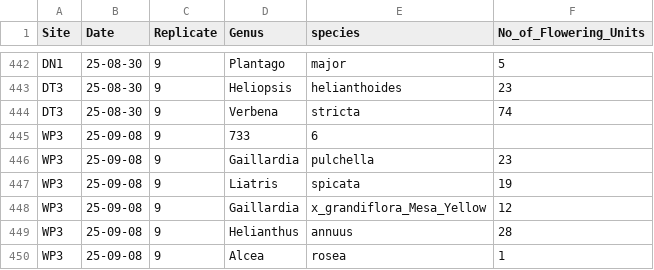
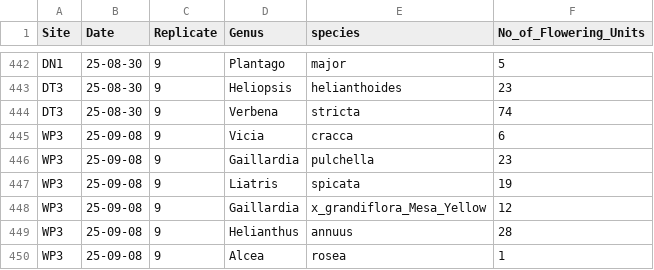
Before and after one commit to Audrey-netizen/turbpe, a CSV file: spreadsheets/flowers.csv, drawn as a sheet; only a part is shown, gaps mark what is left out.

Commit message:
got the weird number sorted so I can finish up the rest at home

```diff
--- a/spreadsheets/flowers.csv
+++ b/spreadsheets/flowers.csv
@@ -444,3 +444,3 @@ DT3,25-08-30,9,Heliopsis,helianthoides,23
 DT3,25-08-30,9,Verbena,stricta,74
-WP3,25-09-08,9,733,6
+WP3,25-09-08,9,Vicia,cracca,6
 WP3,25-09-08,9,Gaillardia,pulchella,23
```
